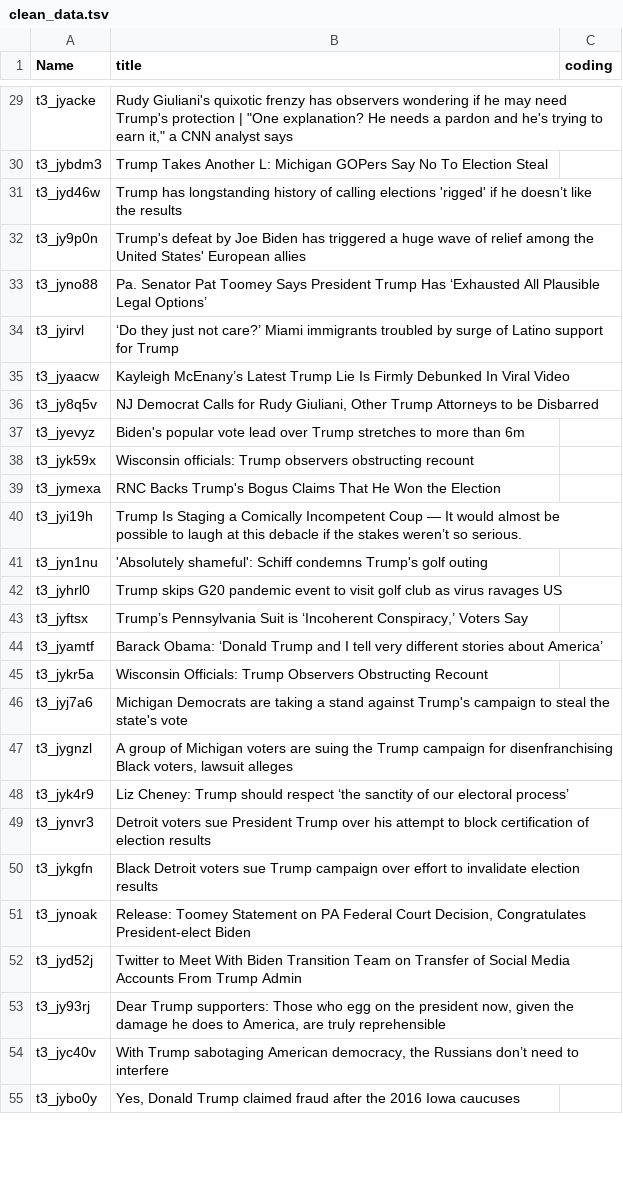
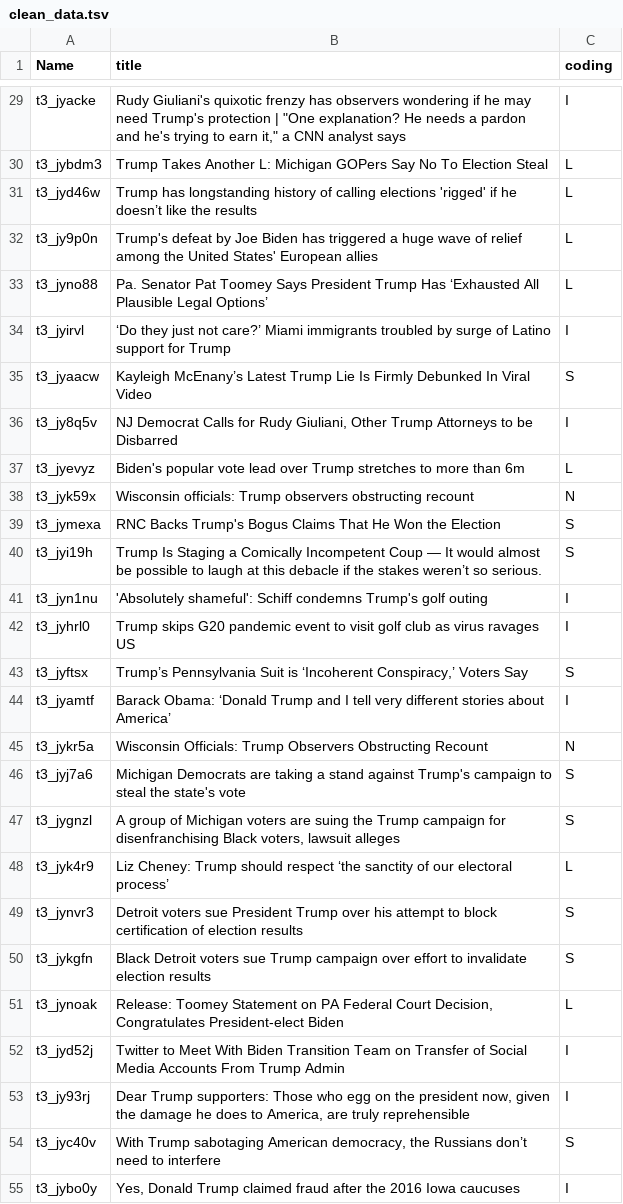
Before and after one commit to HarmanpreetSinghGrover/COMP-598-Project, a TSV file: data/clean_data.tsv, drawn as a sheet; only a part is shown, gaps mark what is left out; the diff covers the shown part only; the diff names each change by its address in the sheet, - before the commit and + after, or states it on an @@ line.

```diff
--- a/data/clean_data.tsv
+++ b/data/clean_data.tsv
-C29 (coding): (empty)
+C29 (coding): I
-C30:C33 (coding): (empty)
+C30:C33 (coding): L
-C34 (coding): (empty)
+C34 (coding): I
-C35 (coding): (empty)
+C35 (coding): S
-C36 (coding): (empty)
+C36 (coding): I
-C37 (coding): (empty)
+C37 (coding): L
-C38 (coding): (empty)
+C38 (coding): N
-C39:C40 (coding): (empty)
+C39:C40 (coding): S
-C41:C42 (coding): (empty)
+C41:C42 (coding): I
-C43 (coding): (empty)
+C43 (coding): S
-C44 (coding): (empty)
+C44 (coding): I
-C45 (coding): (empty)
+C45 (coding): N
-C46:C47 (coding): (empty)
+C46:C47 (coding): S
-C48 (coding): (empty)
+C48 (coding): L
-C49:C50 (coding): (empty)
+C49:C50 (coding): S
-C51 (coding): (empty)
+C51 (coding): L
-C52:C53 (coding): (empty)
+C52:C53 (coding): I
-C54 (coding): (empty)
+C54 (coding): S
-C55 (coding): (empty)
+C55 (coding): I
```
Also changed, not shown: 45 edited cells elsewhere in this file, 5 other files.
